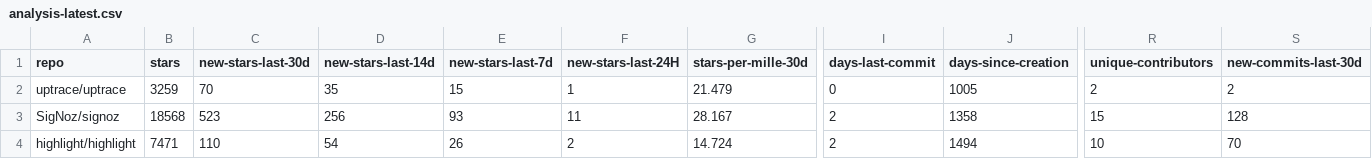
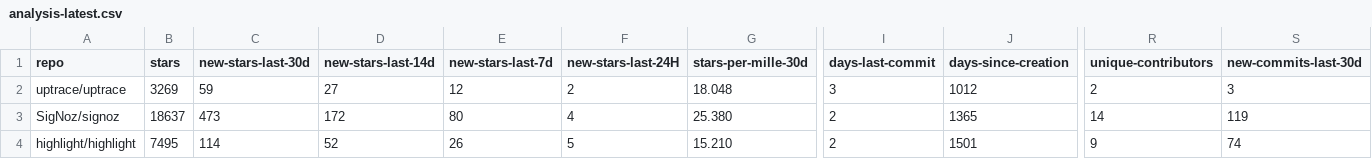
Before and after one commit to emanuelef/observability-tools-github-stats, a CSV file: analysis-latest.csv, drawn as a sheet; only a part is shown, gaps mark what is left out; the diff covers the shown part only; the diff names each change by its address in the sheet, - before the commit and + after, or states it on an @@ line.

```diff
--- a/analysis-latest.csv
+++ b/analysis-latest.csv
-B2 (stars): 3259
+B2 (stars): 3269
-C2 (new-stars-last-30d): 70
+C2 (new-stars-last-30d): 59
-D2 (new-stars-last-14d): 35
+D2 (new-stars-last-14d): 27
-E2 (new-stars-last-7d): 15
+E2 (new-stars-last-7d): 12
-F2 (new-stars-last-24H): 1
+F2 (new-stars-last-24H): 2
-G2 (stars-per-mille-30d): 21.479
+G2 (stars-per-mille-30d): 18.048
-I2 (days-last-commit): 0
+I2 (days-last-commit): 3
-J2 (days-since-creation): 1005
+J2 (days-since-creation): 1012
-S2 (new-commits-last-30d): 2
+S2 (new-commits-last-30d): 3
-B3 (stars): 18568
+B3 (stars): 18637
-C3 (new-stars-last-30d): 523
+C3 (new-stars-last-30d): 473
-D3 (new-stars-last-14d): 256
+D3 (new-stars-last-14d): 172
-E3 (new-stars-last-7d): 93
+E3 (new-stars-last-7d): 80
-F3 (new-stars-last-24H): 11
+F3 (new-stars-last-24H): 4
-G3 (stars-per-mille-30d): 28.167
+G3 (stars-per-mille-30d): 25.380
-J3 (days-since-creation): 1358
+J3 (days-since-creation): 1365
-R3 (unique-contributors): 15
+R3 (unique-contributors): 14
-S3 (new-commits-last-30d): 128
+S3 (new-commits-last-30d): 119
-B4 (stars): 7471
+B4 (stars): 7495
-C4 (new-stars-last-30d): 110
+C4 (new-stars-last-30d): 114
-D4 (new-stars-last-14d): 54
+D4 (new-stars-last-14d): 52
-F4 (new-stars-last-24H): 2
+F4 (new-stars-last-24H): 5
-G4 (stars-per-mille-30d): 14.724
+G4 (stars-per-mille-30d): 15.210
-J4 (days-since-creation): 1494
+J4 (days-since-creation): 1501
-R4 (unique-contributors): 10
+R4 (unique-contributors): 9
-S4 (new-commits-last-30d): 70
+S4 (new-commits-last-30d): 74
```
Also changed, not shown: 92 edited cells elsewhere in this file, 3 other files.
